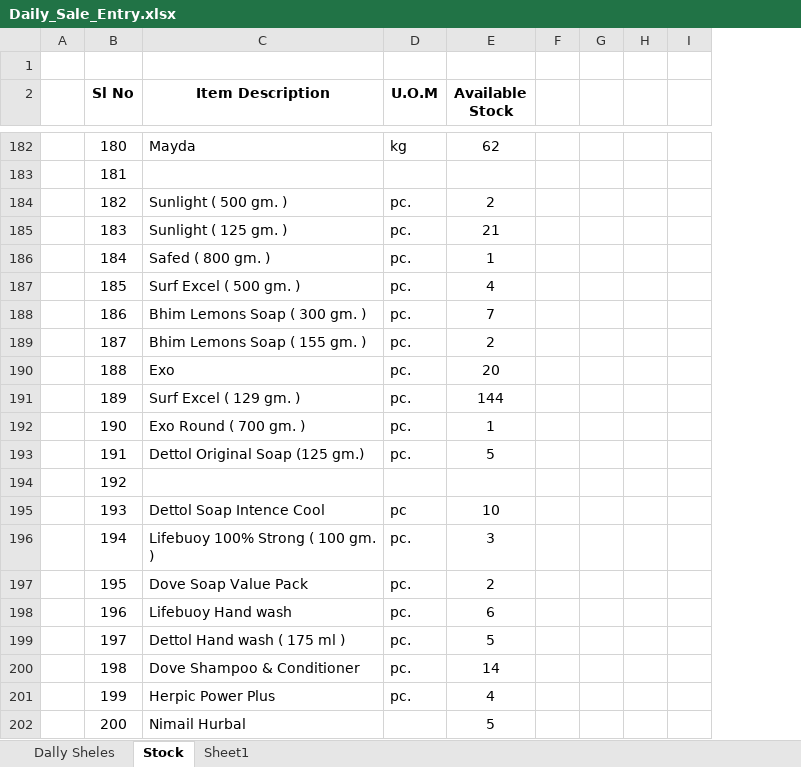
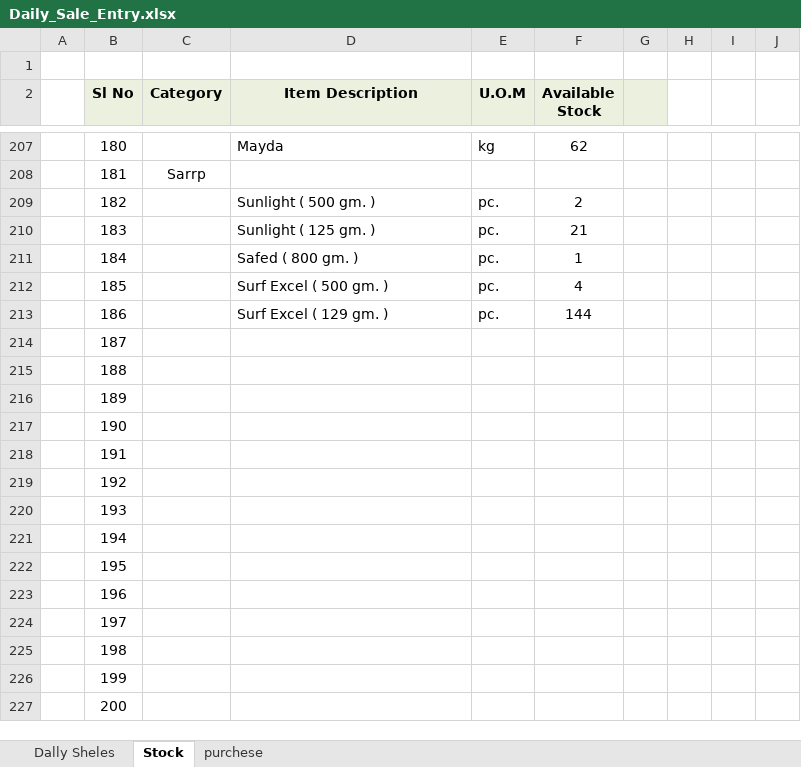
Before and after one commit to snbd450/groongit, an Excel workbook: Daily_Sale_Entry.xlsx, sheet Stock, drawn as a sheet; only a part is shown, gaps mark what is left out; values as stored, in another font and other column widths than the file's, no borders; removed rows and columns are numbered as before the commit, all else as after; the diff covers the shown part only; the diff names each change by its address in the sheet, - before the commit and + after, or states it on an @@ line.

```diff
--- a/Daily_Sale_Entry.xlsx (sheet Stock)
+++ b/Daily_Sale_Entry.xlsx (sheet Stock)
-sheet tab: Sheet1
+sheet tab: purchese
+column C (Category), row 208: Sarrp
-column G, empty
+column I, empty
-B2 fill: none
+B2 fill: #EBF1DE
-D2:G2 fill: none
+D2:G2 fill: #EBF1DE
-D213 (Item Description): Bhim Lemons Soap ( 300 gm. )
+D213 (Item Description): Surf Excel ( 129 gm. )
-F213 (Available Stock): 7
+F213 (Available Stock): 144
-D214 (Item Description): Bhim Lemons Soap ( 155 gm. )
+D214 (Item Description): (empty)
-E214:E218 (U.O.M): pc.
+E214:E218 (U.O.M): (empty)
-F214 (Available Stock): 2
+F214 (Available Stock): (empty)
-D215 (Item Description): Exo
+D215 (Item Description): (empty)
-F215 (Available Stock): 20
+F215 (Available Stock): (empty)
-D216 (Item Description): Surf Excel ( 129 gm. )
+D216 (Item Description): (empty)
-F216 (Available Stock): 144
+F216 (Available Stock): (empty)
-D217 (Item Description): Exo Round ( 700 gm. )
+D217 (Item Description): (empty)
-F217 (Available Stock): 1
+F217 (Available Stock): (empty)
-D218 (Item Description): Dettol Original Soap (125 gm.)
+D218 (Item Description): (empty)
-F218 (Available Stock): 5
+F218 (Available Stock): (empty)
-D220 (Item Description): Dettol Soap Intence Cool
+D220 (Item Description): (empty)
-E220 (U.O.M): pc
+E220 (U.O.M): (empty)
-F220 (Available Stock): 10
+F220 (Available Stock): (empty)
-D221 (Item Description): Lifebuoy 100% Strong ( 100 gm. )
+D221 (Item Description): (empty)
-E221:E226 (U.O.M): pc.
+E221:E226 (U.O.M): (empty)
-F221 (Available Stock): 3
+F221 (Available Stock): (empty)
-D222 (Item Description): Dove Soap Value Pack
+D222 (Item Description): (empty)
-F222 (Available Stock): 2
+F222 (Available Stock): (empty)
-D223 (Item Description): Lifebuoy Hand wash
+D223 (Item Description): (empty)
-F223 (Available Stock): 6
+F223 (Available Stock): (empty)
-D224 (Item Description): Dettol Hand wash ( 175 ml )
+D224 (Item Description): (empty)
-F224 (Available Stock): 5
+F224 (Available Stock): (empty)
-D225 (Item Description): Dove Shampoo & Conditioner
+D225 (Item Description): (empty)
-F225 (Available Stock): 14
+F225 (Available Stock): (empty)
-D226 (Item Description): Herpic Power Plus
+D226 (Item Description): (empty)
-F226 (Available Stock): 4
+F226 (Available Stock): (empty)
-D227 (Item Description): Nimail Hurbal
+D227 (Item Description): (empty)
-F227 (Available Stock): 5
+F227 (Available Stock): (empty)
```
Also changed, not shown: 25 added rows, 29 edited cells and cell formats elsewhere in this sheet, sheet purchese, sheet Dally Sheles, 5 other files.
